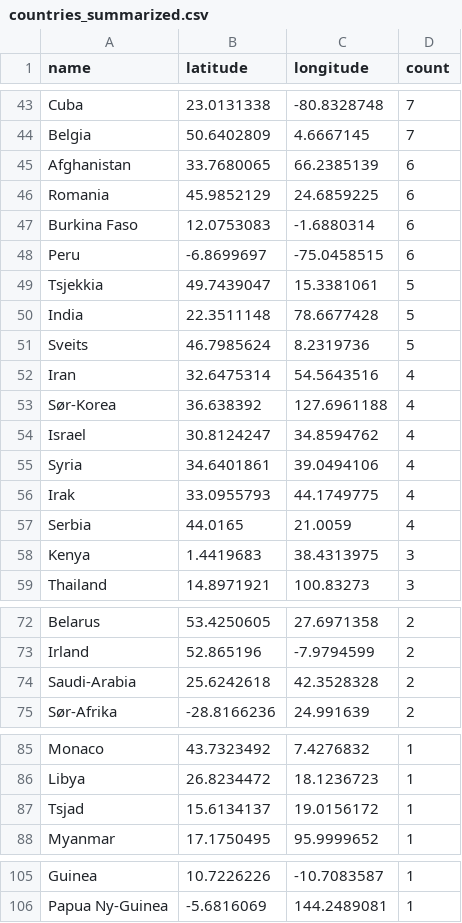
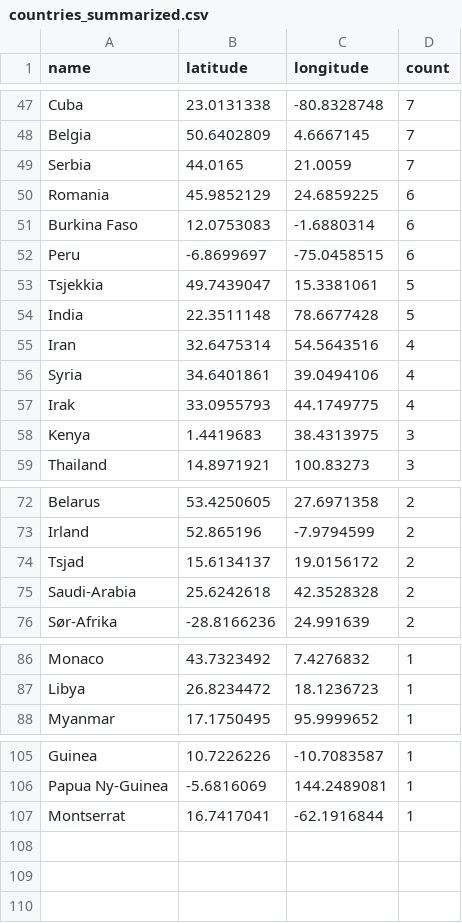
Before and after one commit to EllingOftedal/GIS-Blog, a CSV file: scripts/nrk/global/results/countries_summarized.csv, drawn as a sheet; only a part is shown, gaps mark what is left out; removed rows and columns are numbered as before the commit, all else as after; the diff covers the shown part only; the diff names each change by its address in the sheet, - before the commit and + after, or states it on an @@ line.

```diff
--- a/scripts/nrk/global/results/countries_summarized.csv
+++ b/scripts/nrk/global/results/countries_summarized.csv
-row 45: Afghanistan | 33.7680065 | 66.2385139 | 6
+row 49: Serbia | 44.0165 | 21.0059 | 7
-row 51: Sveits | 46.7985624 | 8.2319736 | 5
-row 53: Sør-Korea | 36.638392 | 127.6961188 | 4
-row 54: Israel | 30.8124247 | 34.8594762 | 4
-row 57: Serbia | 44.0165 | 21.0059 | 4
+row 74: Tsjad | 15.6134137 | 19.0156172 | 2
-row 87: Tsjad | 15.6134137 | 19.0156172 | 1
+row 107: Montserrat | 16.7417041 | -62.1916844 | 1
```
Also changed, not shown: 16 added rows, 12 removed rows and 6 edited cells elsewhere in this file, scripts/nrk/inland/results/innland_summarized.csv.
